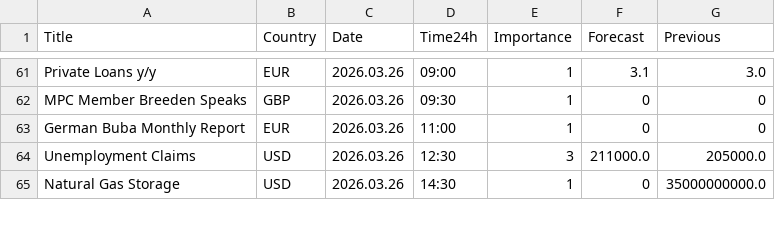
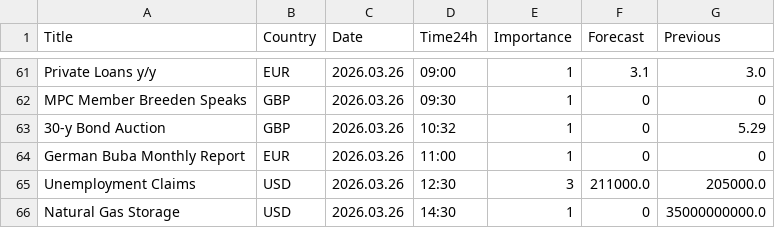
Before and after one commit to CryptoGamerDev/forex-calendar-data, a CSV file: forex_data_simple.csv, drawn as a sheet; only a part is shown, gaps mark what is left out.

```diff
--- a/forex_data_simple.csv
+++ b/forex_data_simple.csv
@@ -62,2 +62,3 @@ Private Loans y/y,EUR,2026.03.26,09:00,1,3.1,3.0
 MPC Member Breeden Speaks,GBP,2026.03.26,09:30,1,0,0
+30-y Bond Auction,GBP,2026.03.26,10:32,1,0,5.29
 German Buba Monthly Report,EUR,2026.03.26,11:00,1,0,0
```
Also changed, not shown: forex_data_raw.csv.
